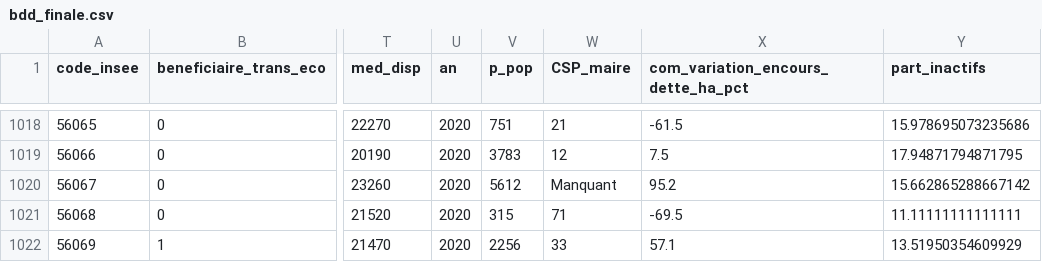
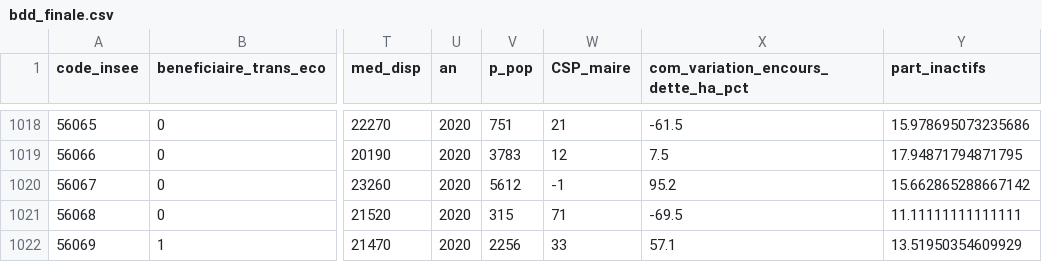
Before and after one commit to marieguib/202409-Precarite-energetique, a CSV file: bdd_finale.csv, drawn as a sheet; only a part is shown, gaps mark what is left out; the diff covers the shown part only; the diff names each change by its address in the sheet, - before the commit and + after, or states it on an @@ line.

```diff
--- a/bdd_finale.csv
+++ b/bdd_finale.csv
-W1020 (CSP_maire): Manquant
+W1020 (CSP_maire): -1
```
Also changed, not shown: 5 edited cells elsewhere in this file.
